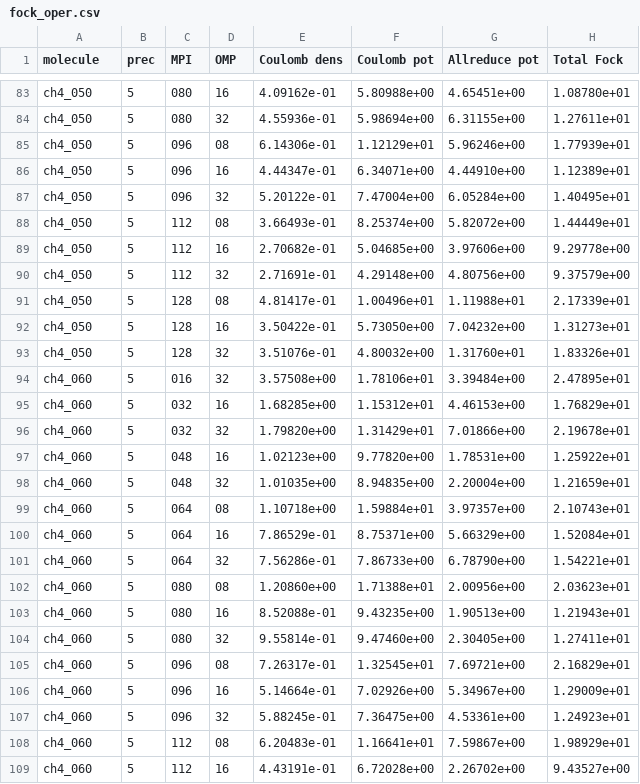
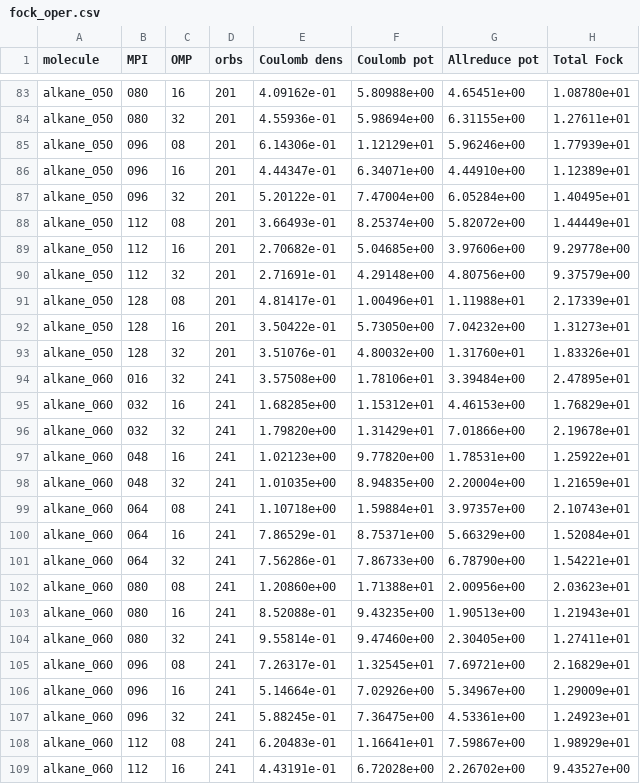
Before and after one commit to MRChemSoft/mrchem-benchmark, a CSV file: alkane-Hartree/fock_oper.csv, drawn as a sheet; only a part is shown, gaps mark what is left out; removed rows and columns are numbered as before the commit, all else as after; the diff covers the shown part only; the diff names each change by its address in the sheet, - before the commit and + after, or states it on an @@ line.

```diff
--- a/alkane-Hartree/fock_oper.csv
+++ b/alkane-Hartree/fock_oper.csv
-column B (prec), rows 83-109: all 5
+column D (orbs), rows 83-109: 201 | 201 | 201 | 201 | 201 | 201 | 201 | 201 | 201 | 201 | 201 | 241 | 241 | 241 | 241 | 241 | 241 | 241 | 241 | 241 | 241 | 241 | 241 | 241 | 241 | 241 | 241
-A83:A93 (molecule): ch4_050
+A83:A93 (molecule): alkane_050
-A94:A109 (molecule): ch4_060
+A94:A109 (molecule): alkane_060
```
Also changed, not shown: 118 edited cells elsewhere in this file, alkane-Hartree/fock_matrix.csv, alkane-Hartree/helmholtz.csv, 13 other files.
